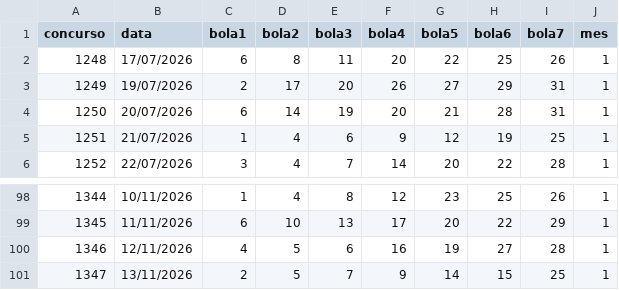
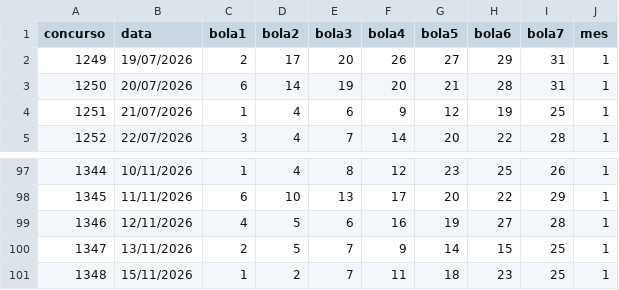
Before and after one commit to antoniosouza0300-collab/loterias-analise, a CSV file: data/diadesorte.csv, drawn as a sheet; only a part is shown, gaps mark what is left out; removed rows and columns are numbered as before the commit, all else as after; the diff names each change by its address in the sheet, - before the commit and + after, or states it on an @@ line.

```diff
--- a/data/diadesorte.csv
+++ b/data/diadesorte.csv
-row 2: 1248 | 17/07/2026 | 6 | 8 | 11 | 20 | 22 | 25 | 26 | 1
+row 101: 1348 | 15/11/2026 | 1 | 2 | 7 | 11 | 18 | 23 | 25 | 1
```
Also changed, not shown: data/megasena.csv, 7 other files.
